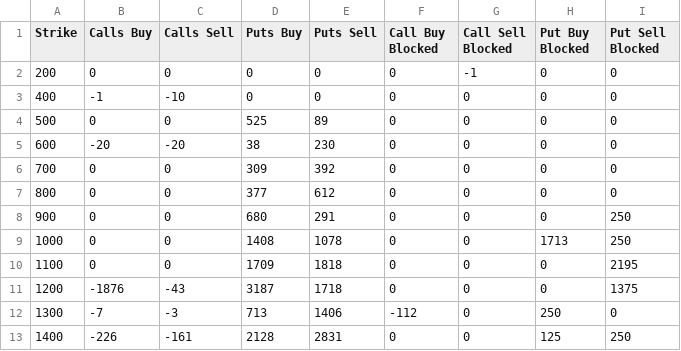
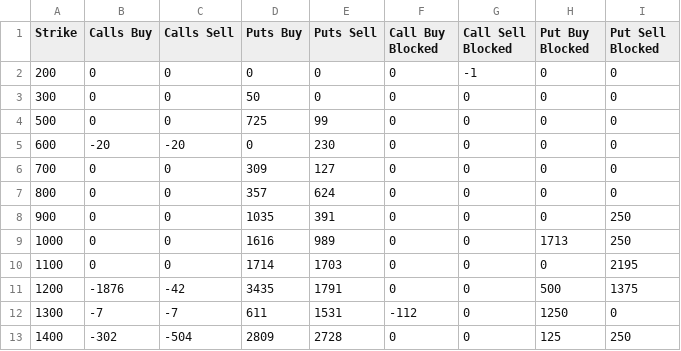
Before and after one commit to gmurra11/trading, a CSV file: data/daily/LVT-WEEKLY-31MAR23.csv, drawn as a sheet; only a part is shown; the diff covers the shown part only.

```diff
--- a/data/daily/LVT-WEEKLY-31MAR23.csv
+++ b/data/daily/LVT-WEEKLY-31MAR23.csv
@@ -2,12 +2,12 @@
 "200",0,0,0,0,0,-1,0,0
-"400",-1,-10,0,0,0,0,0,0
-"500",0,0,525,89,0,0,0,0
-"600",-20,-20,38,230,0,0,0,0
-"700",0,0,309,392,0,0,0,0
-"800",0,0,377,612,0,0,0,0
-"900",0,0,680,291,0,0,0,250
-"1000",0,0,1408,1078,0,0,1713,250
-"1100",0,0,1709,1818,0,0,0,2195
-"1200",-1876,-43,3187,1718,0,0,0,1375
-"1300",-7,-3,713,1406,-112,0,250,0
-"1400",-226,-161,2128,2831,0,0,125,250
+"300",0,0,50,0,0,0,0,0
+"500",0,0,725,99,0,0,0,0
+"600",-20,-20,0,230,0,0,0,0
+"700",0,0,309,127,0,0,0,0
+"800",0,0,357,624,0,0,0,0
+"900",0,0,1035,391,0,0,0,250
+"1000",0,0,1616,989,0,0,1713,250
+"1100",0,0,1714,1703,0,0,0,2195
+"1200",-1876,-42,3435,1791,0,0,500,1375
+"1300",-7,-7,611,1531,-112,0,1250,0
+"1400",-302,-504,2809,2728,0,0,125,250
```
Also changed, not shown: 61 edited cells elsewhere in this file, data/daily/LVT-MONTHLY-29SEP23.csv, data/daily/LVT-MONTHLY-30JUN23.csv, 8 other files.
